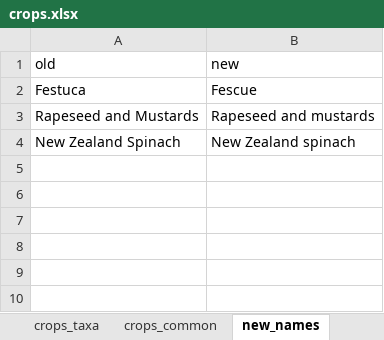
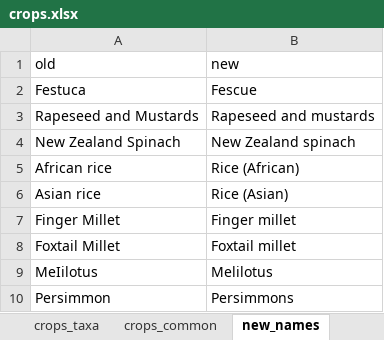
Before and after one commit to CIAT-DAPA/Plants_that_feed_the_world, an Excel workbook: data/conf/crops.xlsx, sheet new_names, drawn as a sheet; values as stored, in another font and other column widths than the file's, no borders; the diff names each change by its address in the sheet, - before the commit and + after, or states it on an @@ line.

```diff
--- a/data/conf/crops.xlsx (sheet new_names)
+++ b/data/conf/crops.xlsx (sheet new_names)
+row 5: African rice | Rice (African)
+row 6: Asian rice | Rice (Asian)
+row 7: Finger Millet | Finger millet
+row 8: Foxtail Millet | Foxtail millet
+row 9: MeIilotus | Melilotus
+row 10: Persimmon | Persimmons
```
Also changed, not shown: data/conf/conf.xlsx, 4 other files.
